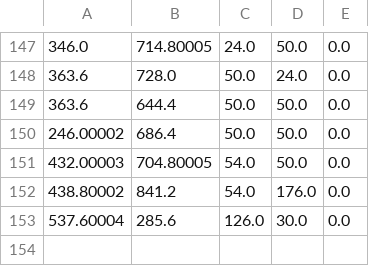
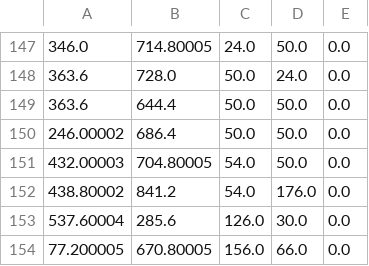
Before and after one commit to irawinder/Denizim, a TSV file: Processing/BeaconSim/data/0/blockTable.tsv, drawn as a sheet; only a part is shown, gaps mark what is left out; the diff names each change by its address in the sheet, - before the commit and + after, or states it on an @@ line.

```diff
--- a/Processing/BeaconSim/data/0/blockTable.tsv
+++ b/Processing/BeaconSim/data/0/blockTable.tsv
+row 154: 77.200005 | 670.80005 | 156.0 | 66.0 | 0.0
```
Also changed, not shown: 4 other files.
